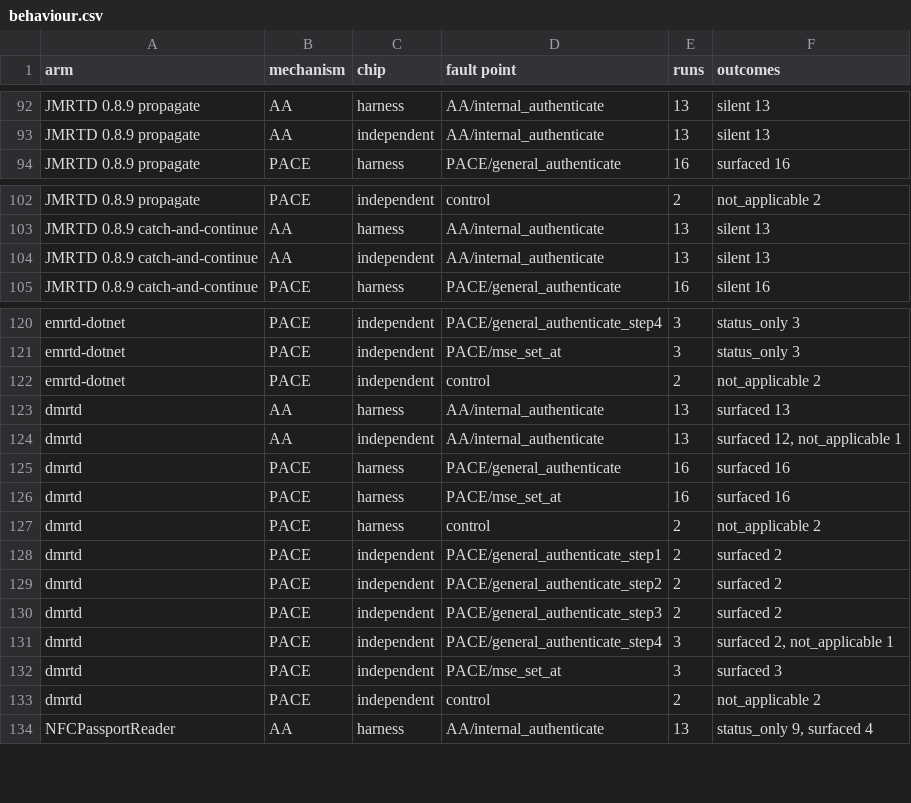
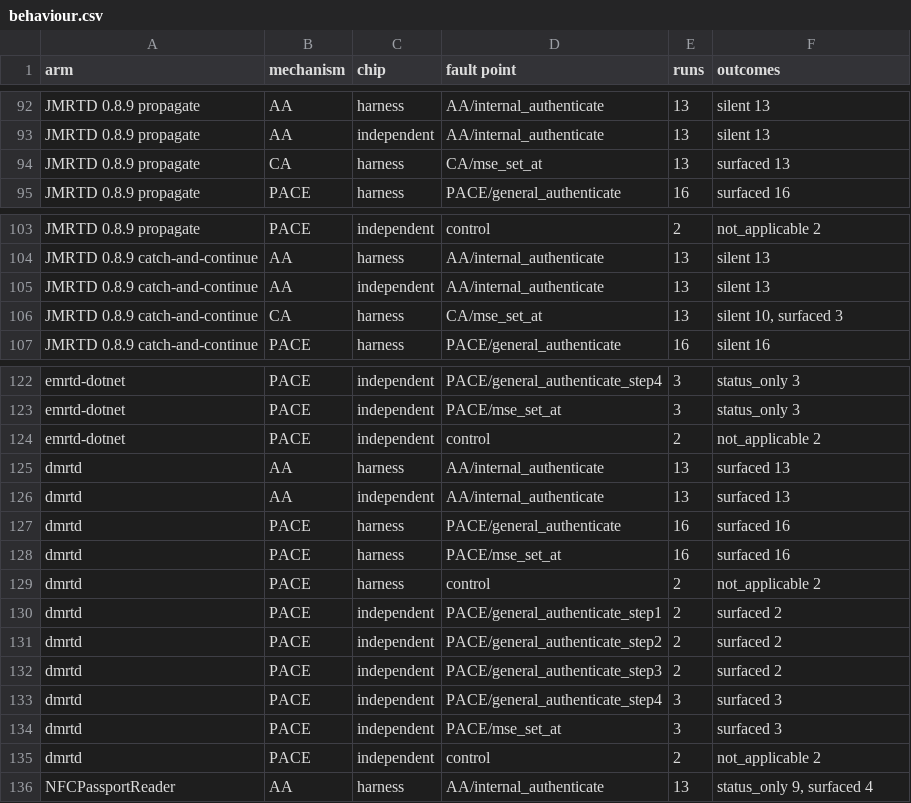
Before and after one commit to kazuru-chidumbwe/caller-boundary-oracle, a CSV file: analysis/out/behaviour.csv, drawn as a sheet; only a part is shown, gaps mark what is left out.

```diff
--- a/analysis/out/behaviour.csv
+++ b/analysis/out/behaviour.csv
@@ -93,2 +93,3 @@ JMRTD 0.8.9 propagate,AA,harness,AA/internal_authenticate,13,silent 13
 JMRTD 0.8.9 propagate,AA,independent,AA/internal_authenticate,13,silent 13
+JMRTD 0.8.9 propagate,CA,harness,CA/mse_set_at,13,surfaced 13
 JMRTD 0.8.9 propagate,PACE,harness,PACE/general_authenticate,16,surfaced 16
@@ -104,2 +105,3 @@ JMRTD 0.8.9 catch-and-continue,AA,harness,AA/internal_authenticate,13,silent 13
 JMRTD 0.8.9 catch-and-continue,AA,independent,AA/internal_authenticate,13,silent 13
+JMRTD 0.8.9 catch-and-continue,CA,harness,CA/mse_set_at,13,"silent 10, surfaced 3"
 JMRTD 0.8.9 catch-and-continue,PACE,harness,PACE/general_authenticate,16,silent 16
@@ -123,3 +125,3 @@ emrtd-dotnet,PACE,independent,control,2,not_applicable 2
 dmrtd,AA,harness,AA/internal_authenticate,13,surfaced 13
-dmrtd,AA,independent,AA/internal_authenticate,13,"surfaced 12, not_applicable 1"
+dmrtd,AA,independent,AA/internal_authenticate,13,surfaced 13
 dmrtd,PACE,harness,PACE/general_authenticate,16,surfaced 16
@@ -130,3 +132,3 @@ dmrtd,PACE,independent,PACE/general_authenticate_step2,2,surfaced 2
 dmrtd,PACE,independent,PACE/general_authenticate_step3,2,surfaced 2
-dmrtd,PACE,independent,PACE/general_authenticate_step4,3,"surfaced 2, not_applicable 1"
+dmrtd,PACE,independent,PACE/general_authenticate_step4,3,surfaced 3
 dmrtd,PACE,independent,PACE/mse_set_at,3,surfaced 3
```
Also changed, not shown: analysis/out/agreement.csv, analysis/out/crosscheck.csv, 5 other files.
